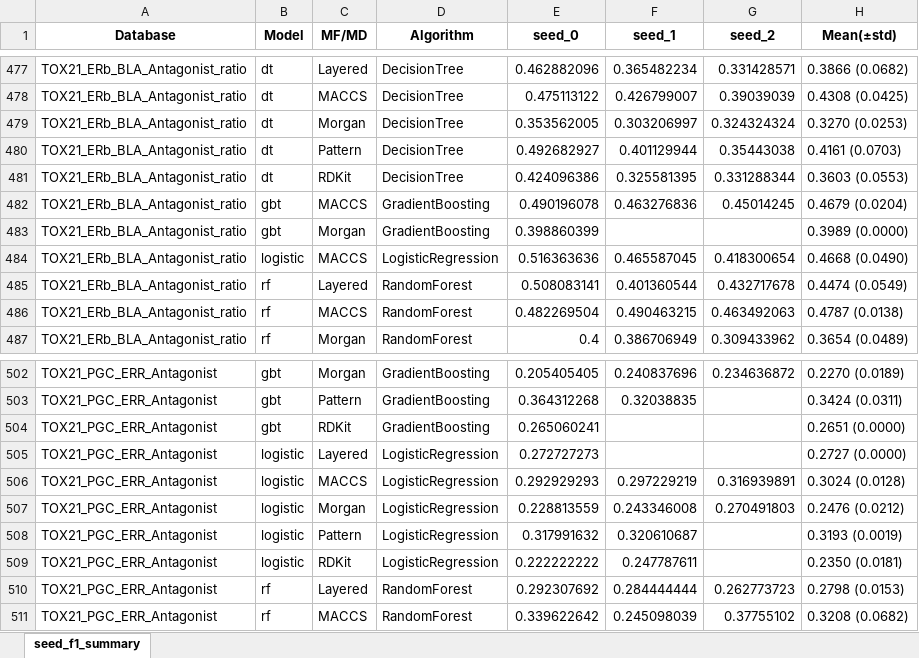
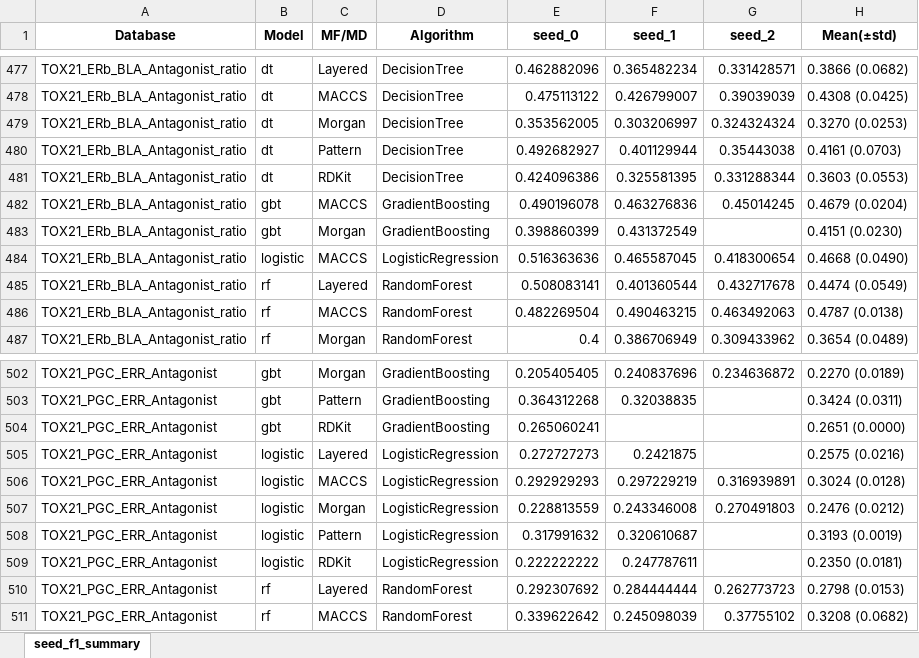
Before and after one commit to Jiinwon/ChemBAI, an Excel workbook: ToxCast_model/experiments/training/DART_MTL/logs/seed_multi_best_summary.xlsx, sheet seed_f1_summary, drawn as a sheet; only a part is shown, gaps mark what is left out; values as stored, in another font and other column widths than the file's, no borders; the diff names each change by its address in the sheet, - before the commit and + after, or states it on an @@ line.

Commit message:
Logs: auto summary & updates (2025-10-06 23:52:12)

```diff
--- a/ToxCast_model/experiments/training/DART_MTL/logs/seed_multi_best_summary.xlsx (sheet seed_f1_summary)
+++ b/ToxCast_model/experiments/training/DART_MTL/logs/seed_multi_best_summary.xlsx (sheet seed_f1_summary)
-F483 (seed_1): (empty)
+F483 (seed_1): 0.431372549
-H483 (Mean(±std)): 0.3989 (0.0000)
+H483 (Mean(±std)): 0.4151 (0.0230)
-F505 (seed_1): (empty)
+F505 (seed_1): 0.2421875
-H505 (Mean(±std)): 0.2727 (0.0000)
+H505 (Mean(±std)): 0.2575 (0.0216)
```
Also changed, not shown: 11 other files.
